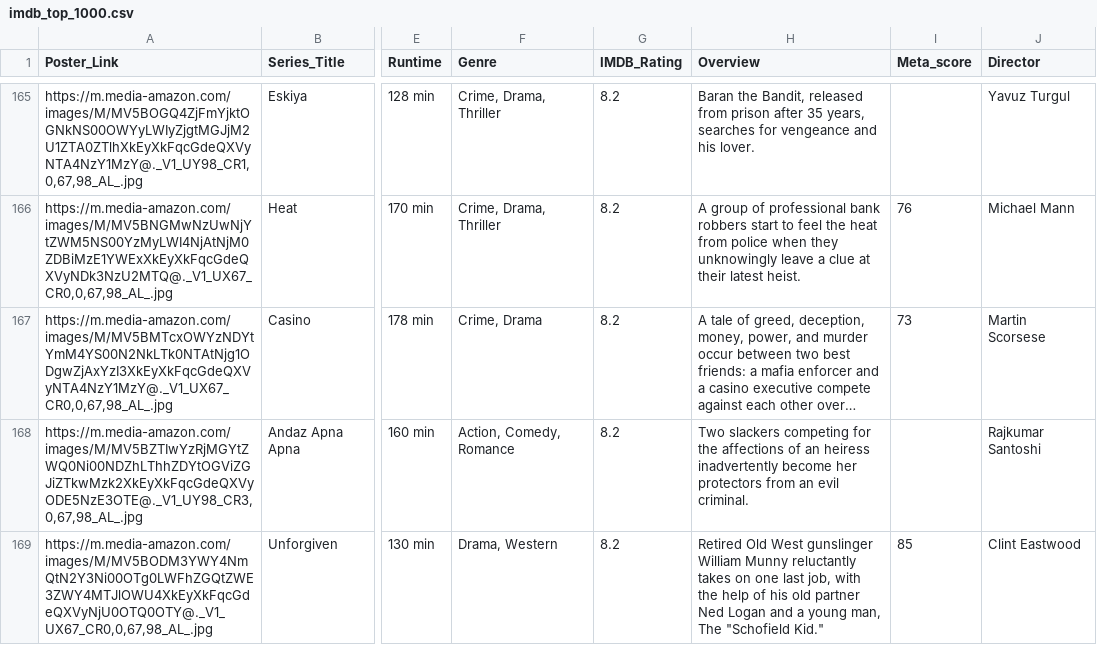
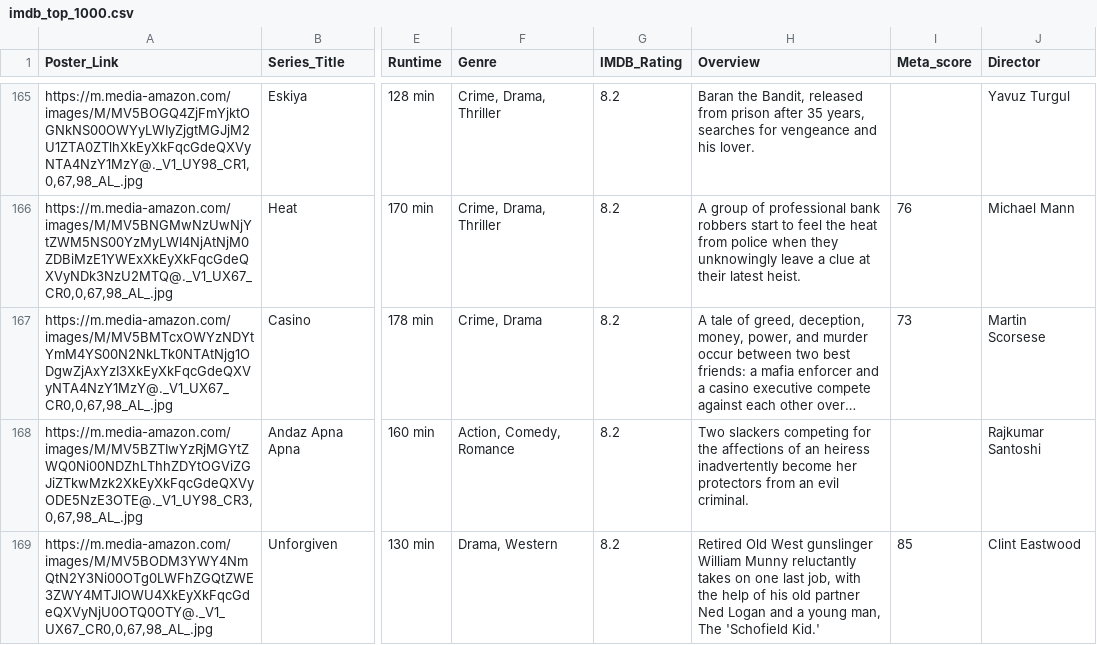
Before and after one commit to andreeluis/aeds3, a CSV file: dataset/imdb_top_1000.csv, drawn as a sheet; only a part is shown, gaps mark what is left out; long unchanged cells end in …; the diff covers the shown part only; the diff names each change by its address in the sheet, - before the commit and + after, or states it on an @@ line.

Commit message:
Fix dataset

```diff
--- a/dataset/imdb_top_1000.csv
+++ b/dataset/imdb_top_1000.csv
-H169 (Overview): …man, The "Schofield Kid."
+H169 (Overview): …man, The 'Schofield Kid.'
```
Also changed, not shown: 27 edited cells elsewhere in this file.
